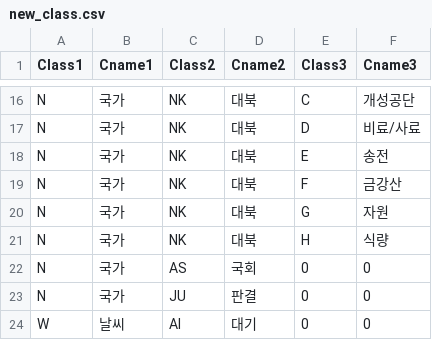
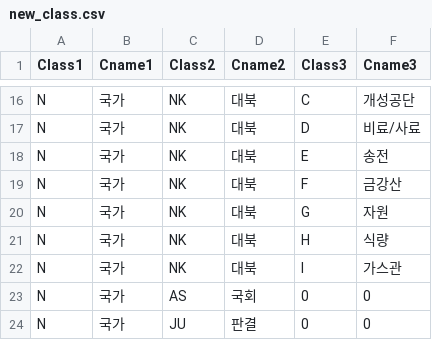
Before and after one commit to sungje317/microservice, a CSV file: new_class.csv, drawn as a sheet; only a part is shown, gaps mark what is left out; the shorter side is filled out with more unchanged rows; the diff names each change by its address in the sheet, - before the commit and + after, or states it on an @@ line.

Commit message:
Update new_class.csv
대북 가스관 추가

```diff
--- a/new_class.csv
+++ b/new_class.csv
+row 22: N | 국가 | NK | 대북 | I | 가스관
```
